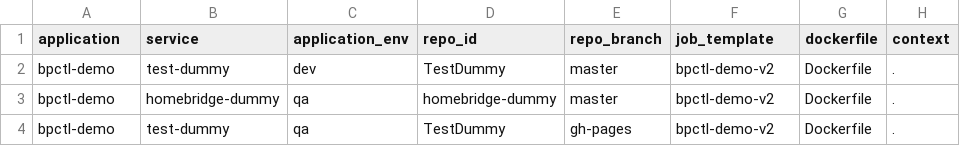
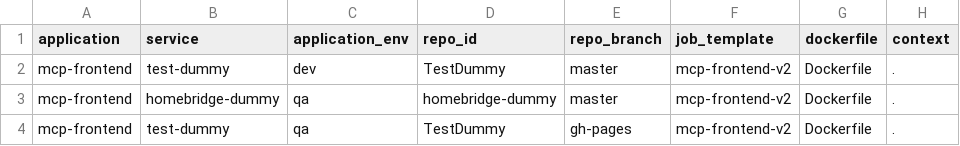
Before and after one commit to sunil9837/dummy_csv, a CSV file: bpctl-demo/serviceCI.csv, drawn as a sheet; only a part is shown; the diff names each change by its address in the sheet, - before the commit and + after, or states it on an @@ line.

Commit message:
Update serviceCI.csv

```diff
--- a/bpctl-demo/serviceCI.csv
+++ b/bpctl-demo/serviceCI.csv
-A2:A4 (application): bpctl-demo
+A2:A4 (application): mcp-frontend
-F2:F4 (job_template): bpctl-demo-v2
+F2:F4 (job_template): mcp-frontend-v2
```
